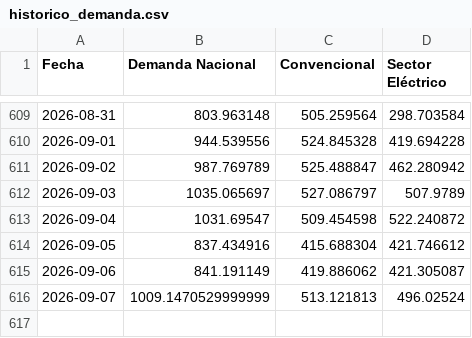
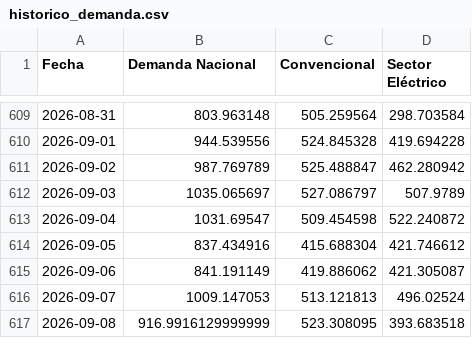
Before and after one commit to javiglejun/EnagasFollowUp, a CSV file: historico_demanda.csv, drawn as a sheet; only a part is shown, gaps mark what is left out.

```diff
--- a/historico_demanda.csv
+++ b/historico_demanda.csv
@@ -615,2 +615,3 @@
 2026-09-06,841.191149,419.886062,421.305087
-2026-09-07,1009.1470529999999,513.121813,496.02524
+2026-09-07,1009.147053,513.121813,496.02524
+2026-09-08,916.9916129999999,523.308095,393.683518
```
Also changed, not shown: 1 other file.
